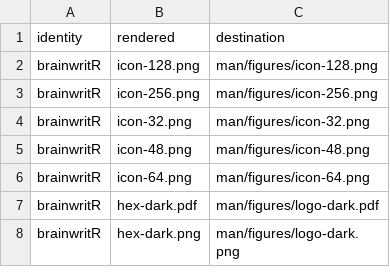
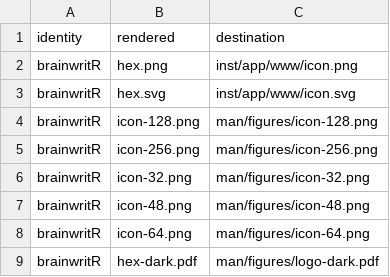
Before and after one commit to CTTIR/brainwritR, a CSV file: tools/branding/assets.csv, drawn as a sheet; only a part is shown; the shorter side is filled out with more unchanged rows; the diff names each change by its address in the sheet, - before the commit and + after, or states it on an @@ line.

Commit message:
Complete final branding across package surfaces

```diff
--- a/tools/branding/assets.csv
+++ b/tools/branding/assets.csv
+row 2: brainwritR | hex.png | inst/app/www/icon.png
+row 3: brainwritR | hex.svg | inst/app/www/icon.svg
```
Also changed, not shown: 2 other files.
